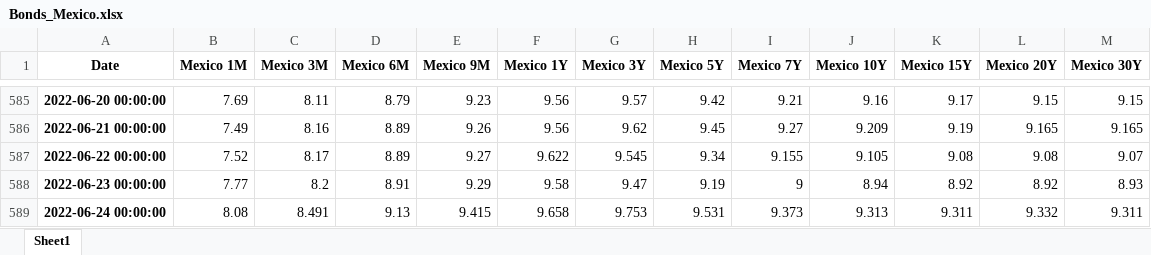
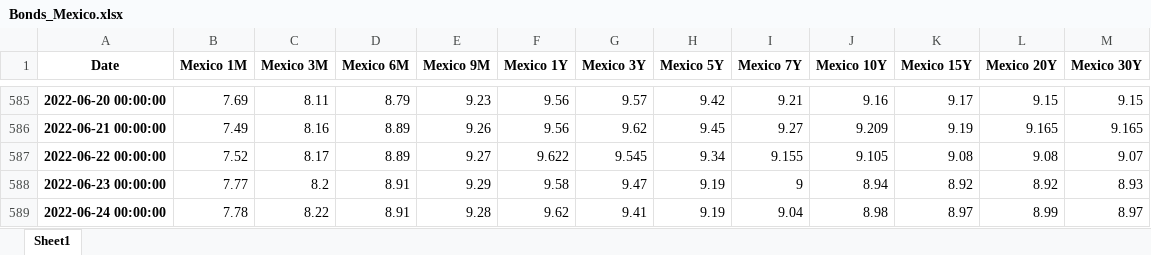
Before and after one commit to cober-data/curvature_database, an Excel workbook: Bonds_Mexico.xlsx, sheet Sheet1, drawn as a sheet; only a part is shown, gaps mark what is left out; values as stored, in another font and other column widths than the file's, no borders; the diff names each change by its address in the sheet, - before the commit and + after, or states it on an @@ line.

```diff
--- a/Bonds_Mexico.xlsx (sheet Sheet1)
+++ b/Bonds_Mexico.xlsx (sheet Sheet1)
-B589 (Mexico 1M): 8.08
+B589 (Mexico 1M): 7.78
-C589 (Mexico 3M): 8.491
+C589 (Mexico 3M): 8.22
-D589 (Mexico 6M): 9.13
+D589 (Mexico 6M): 8.91
-E589 (Mexico 9M): 9.415
+E589 (Mexico 9M): 9.28
-F589 (Mexico 1Y): 9.658
+F589 (Mexico 1Y): 9.62
-G589 (Mexico 3Y): 9.753
+G589 (Mexico 3Y): 9.41
-H589 (Mexico 5Y): 9.531
+H589 (Mexico 5Y): 9.19
-I589 (Mexico 7Y): 9.373
+I589 (Mexico 7Y): 9.04
-J589 (Mexico 10Y): 9.313
+J589 (Mexico 10Y): 8.98
-K589 (Mexico 15Y): 9.311
+K589 (Mexico 15Y): 8.97
-L589 (Mexico 20Y): 9.332
+L589 (Mexico 20Y): 8.99
-M589 (Mexico 30Y): 9.311
+M589 (Mexico 30Y): 8.97
```
Also changed, not shown: Bonds_Germany.xlsx, Bonds_Hong Kong.xlsx, 39 other files.
